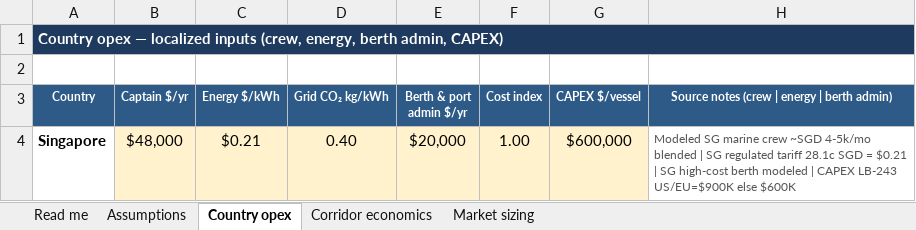
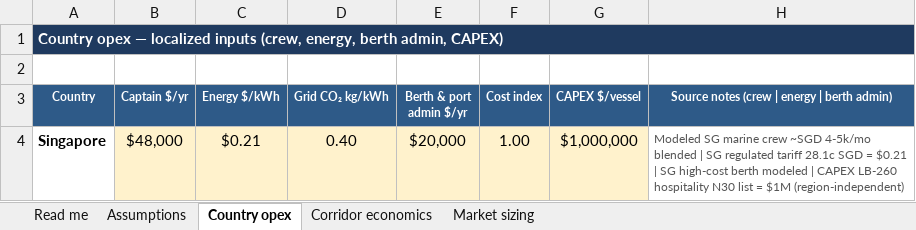
Before and after one commit to jaideepdhanoa/navier-atlas, an Excel workbook: finance/_refresh_ocean-whisperer.xlsx, sheet Country opex, drawn as a sheet; values as stored, in another font and other column widths than the file's, no borders; the diff names each change by its address in the sheet, - before the commit and + after, or states it on an @@ line.

```diff
--- a/finance/_refresh_ocean-whisperer.xlsx (sheet Country opex)
+++ b/finance/_refresh_ocean-whisperer.xlsx (sheet Country opex)
-G4 (CAPEX $/vessel): $600,000
+G4 (CAPEX $/vessel): $1,000,000
-H4: …| CAPEX LB-243 US/EU=$900K else $600K
+H4: …| CAPEX LB-260 hospitality N30 list = $1M (region-independent)
```
Also changed, not shown: sheet Corridor economics, sheet Assumptions, finance/_refresh_caribbean.xlsx, 50 other files.
